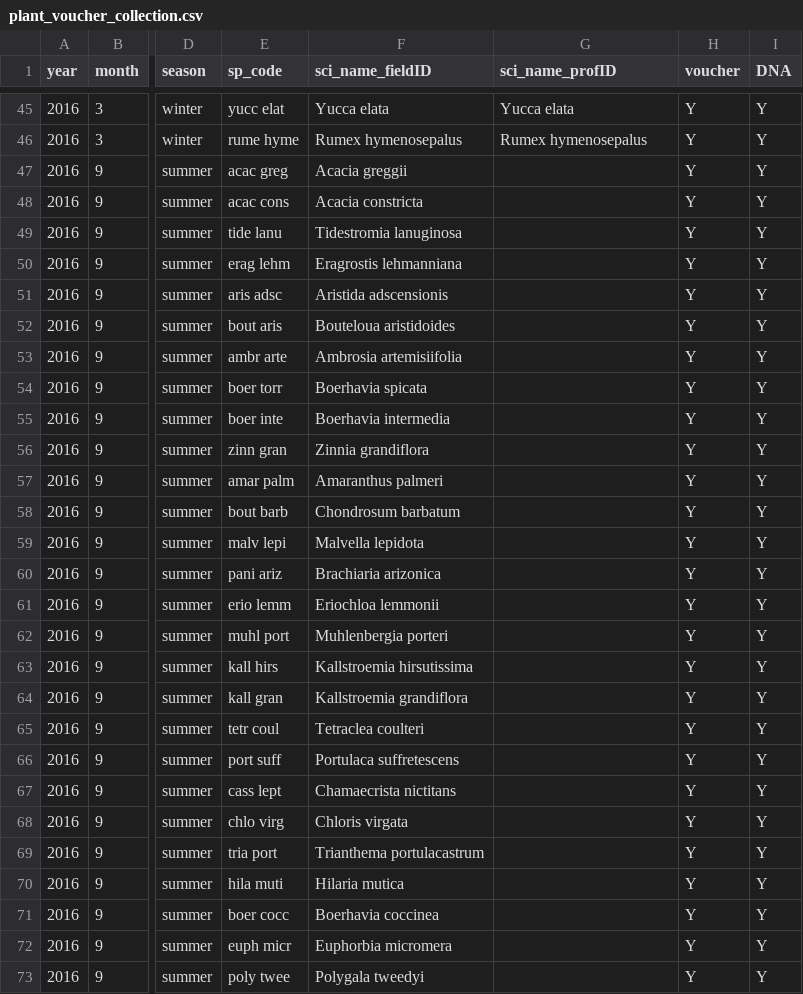
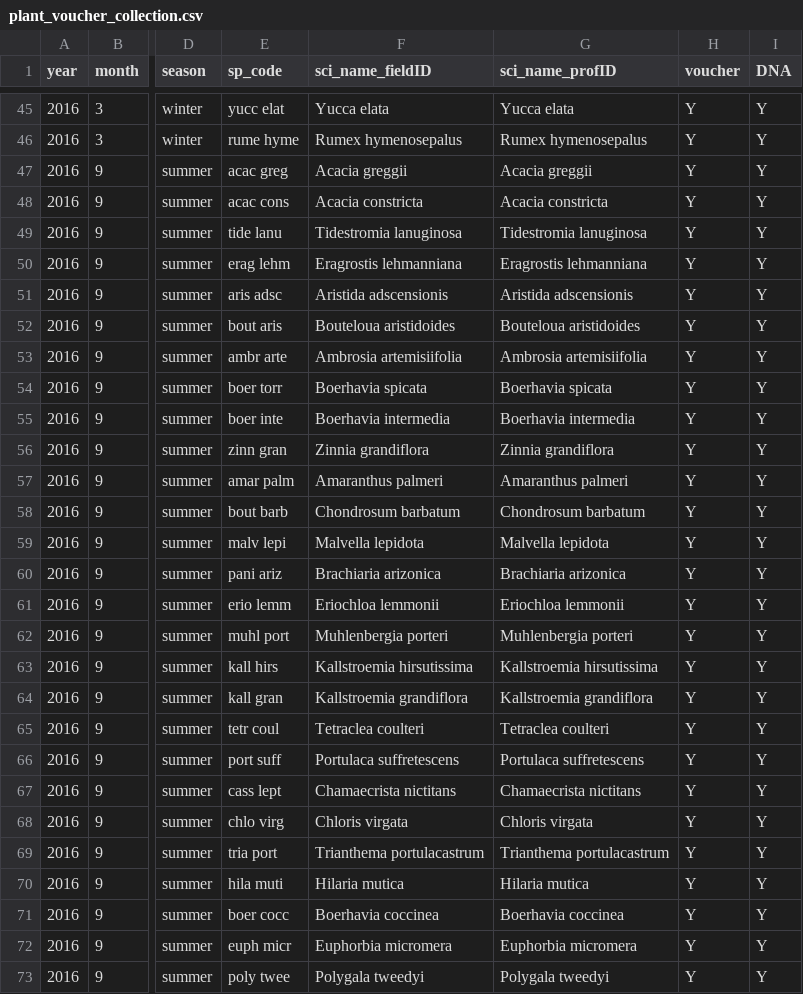
Before and after one commit to weecology/Metabarcoding, a CSV file: CollectionData/plant_voucher_collection.csv, drawn as a sheet; only a part is shown, gaps mark what is left out; the diff covers the shown part only; the diff names each change by its address in the sheet, - before the commit and + after, or states it on an @@ line.

```diff
--- a/CollectionData/plant_voucher_collection.csv
+++ b/CollectionData/plant_voucher_collection.csv
-G47 (sci_name_profID): (empty)
+G47 (sci_name_profID): Acacia greggii
-G48 (sci_name_profID): (empty)
+G48 (sci_name_profID): Acacia constricta
-G49 (sci_name_profID): (empty)
+G49 (sci_name_profID): Tidestromia lanuginosa
-G50 (sci_name_profID): (empty)
+G50 (sci_name_profID): Eragrostis lehmanniana
-G51 (sci_name_profID): (empty)
+G51 (sci_name_profID): Aristida adscensionis
-G52 (sci_name_profID): (empty)
+G52 (sci_name_profID): Bouteloua aristidoides
-G53 (sci_name_profID): (empty)
+G53 (sci_name_profID): Ambrosia artemisiifolia
-G54 (sci_name_profID): (empty)
+G54 (sci_name_profID): Boerhavia spicata
-G55 (sci_name_profID): (empty)
+G55 (sci_name_profID): Boerhavia intermedia
-G56 (sci_name_profID): (empty)
+G56 (sci_name_profID): Zinnia grandiflora
-G57 (sci_name_profID): (empty)
+G57 (sci_name_profID): Amaranthus palmeri
-G58 (sci_name_profID): (empty)
+G58 (sci_name_profID): Chondrosum barbatum
-G59 (sci_name_profID): (empty)
+G59 (sci_name_profID): Malvella lepidota
-G60 (sci_name_profID): (empty)
+G60 (sci_name_profID): Brachiaria arizonica
-G61 (sci_name_profID): (empty)
+G61 (sci_name_profID): Eriochloa lemmonii
-G62 (sci_name_profID): (empty)
+G62 (sci_name_profID): Muhlenbergia porteri
-G63 (sci_name_profID): (empty)
+G63 (sci_name_profID): Kallstroemia hirsutissima
-G64 (sci_name_profID): (empty)
+G64 (sci_name_profID): Kallstroemia grandiflora
-G65 (sci_name_profID): (empty)
+G65 (sci_name_profID): Tetraclea coulteri
-G66 (sci_name_profID): (empty)
+G66 (sci_name_profID): Portulaca suffretescens
-G67 (sci_name_profID): (empty)
+G67 (sci_name_profID): Chamaecrista nictitans
-G68 (sci_name_profID): (empty)
+G68 (sci_name_profID): Chloris virgata
-G69 (sci_name_profID): (empty)
+G69 (sci_name_profID): Trianthema portulacastrum
-G70 (sci_name_profID): (empty)
+G70 (sci_name_profID): Hilaria mutica
-G71 (sci_name_profID): (empty)
+G71 (sci_name_profID): Boerhavia coccinea
-G72 (sci_name_profID): (empty)
+G72 (sci_name_profID): Euphorbia micromera
-G73 (sci_name_profID): (empty)
+G73 (sci_name_profID): Polygala tweedyi
```
Also changed, not shown: 33 edited cells elsewhere in this file, 1 other file.
